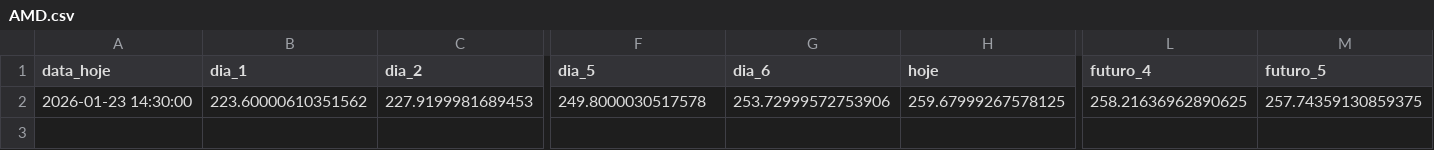
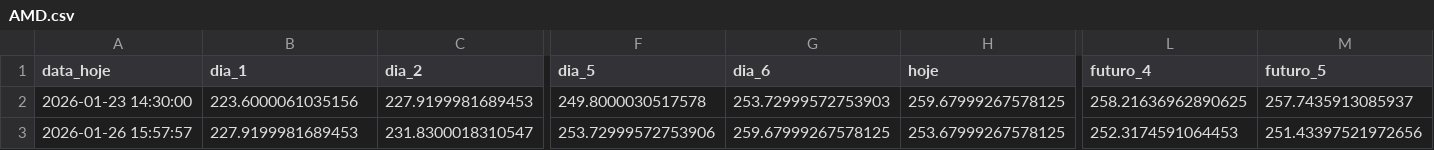
Before and after one commit to GustavoFortti/market-data, a CSV file: AMD.csv, drawn as a sheet; only a part is shown, gaps mark what is left out; rows hold the shown columns only; the diff names each change by its address in the sheet, - before the commit and + after, or states it on an @@ line.

```diff
--- a/AMD.csv
+++ b/AMD.csv
-B2 (dia_1): 223.60000610351562
+B2 (dia_1): 223.6000061035156
-G2 (dia_6): 253.72999572753906
+G2 (dia_6): 253.72999572753903
-M2 (futuro_5): 257.74359130859375
+M2 (futuro_5): 257.7435913085937
+row 3: 2026-01-26 15:57:57 | 227.9199981689453 | 231.8300018310547 | 253.72999572753906 | 259.67999267578125 | 253.67999267578125 | 252.3174591064453 | 251.43397521972656
```
Also changed, not shown: AAPL.csv, AMZN.csv, 54 other files.
